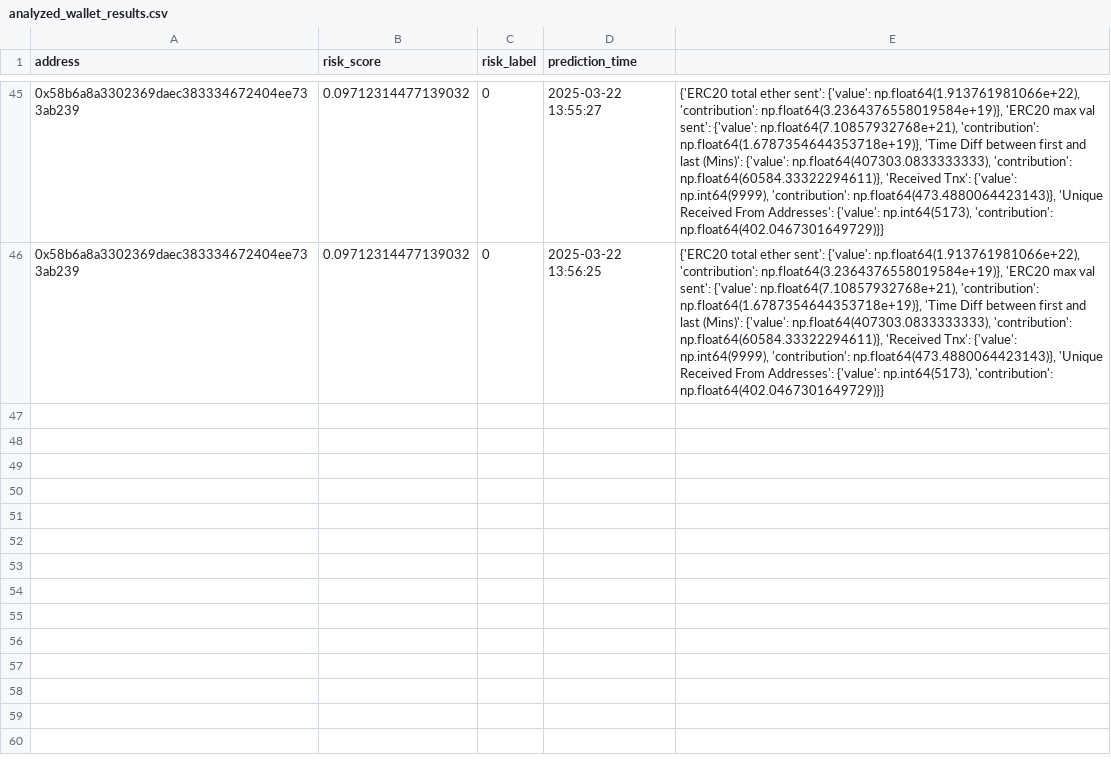
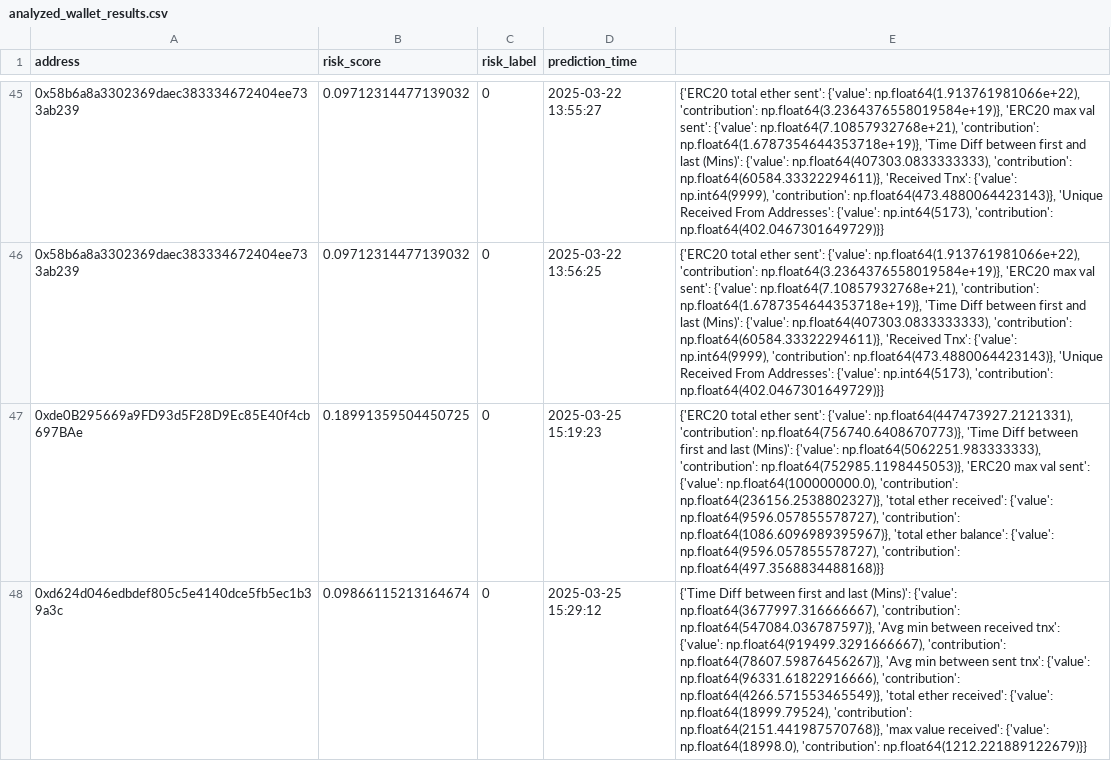
Before and after one commit to parishith-MR/ROBOWEEK, a CSV file: ROBOWEEk/ml/csv_files/analyzed_wallet_results.csv, drawn as a sheet; only a part is shown, gaps mark what is left out; the diff names each change by its address in the sheet, - before the commit and + after, or states it on an @@ line.

```diff
--- a/ROBOWEEk/ml/csv_files/analyzed_wallet_results.csv
+++ b/ROBOWEEk/ml/csv_files/analyzed_wallet_results.csv
+row 47: 0xde0B295669a9FD93d5F28D9Ec85E40f4cb697BAe | 0.18991359504450725 | 0 | 2025-03-25 15:19:23 | {'ERC20 total ether sent': {'value': np.float64(447473927.2121331), 'contribution': np.float64(756740.6408670773)}, 'Time Diff between first and last (Mins)': {'value': np.float64(5062251.983333333), 'contribution': np.float64(752985.1198445053)}, 'ERC20 max val sent': {'value': np.float64(100000000.0), 'contribution': np.float64(236156.2538802327)}, 'total ether received': {'value': np.float64(9596.057855578727), 'contribution': np.float64(1086.6096989395967)}, 'total ether balance': {'value': np.float64(9596.057855578727), 'contribution': np.float64(497.3568834488168)}}
+row 48: 0xd624d046edbdef805c5e4140dce5fb5ec1b39a3c | 0.09866115213164674 | 0 | 2025-03-25 15:29:12 | {'Time Diff between first and last (Mins)': {'value': np.float64(3677997.316666667), 'contribution': np.float64(547084.036787597)}, 'Avg min between received tnx': {'value': np.float64(919499.3291666667), 'contribution': np.float64(78607.59876456267)}, 'Avg min between sent tnx': {'value': np.float64(96331.61822916666), 'contribution': np.float64(4266.571553465549)}, 'total ether received': {'value': np.float64(18999.79524), 'contribution': np.float64(2151.441987570768)}, 'max value received': {'value': np.float64(18998.0), 'contribution': np.float64(1212.221889122679)}}
```
Also changed, not shown: ROBOWEEk/ml/csv_files/analyzed_wallet_datas.csv, ROBOWEEk/ml/csv_files/wallet_data.csv, 31 other files.
